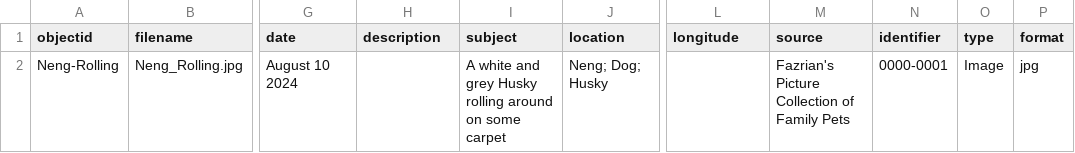
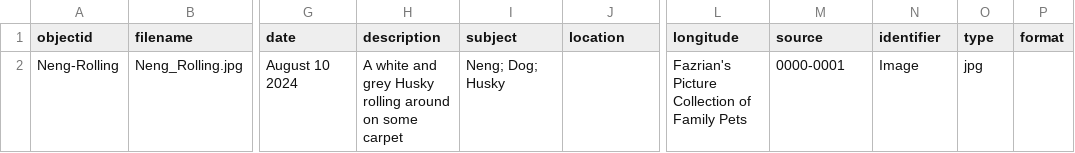
Before and after one commit to Lou-Aureli/INSC-565-CollectionBuilder, a CSV file: _data/demo-metadata.csv, drawn as a sheet; only a part is shown, gaps mark what is left out; the diff names each change by its address in the sheet, - before the commit and + after, or states it on an @@ line.

Commit message:
Update demo-metadata.csv

```diff
--- a/_data/demo-metadata.csv
+++ b/_data/demo-metadata.csv
-H2 (description): (empty)
+H2 (description): A white and grey Husky rolling around on some carpet
-I2 (subject): A white and grey Husky rolling around on some carpet
+I2 (subject): Neng; Dog; Husky
-J2 (location): Neng; Dog; Husky
+J2 (location): (empty)
-L2 (longitude): (empty)
+L2 (longitude): Fazrian's Picture Collection of Family Pets
-M2 (source): Fazrian's Picture Collection of Family Pets
+M2 (source): 0000-0001
-N2 (identifier): 0000-0001
+N2 (identifier): Image
-O2 (type): Image
+O2 (type): jpg
-P2 (format): jpg
+P2 (format): (empty)
```
